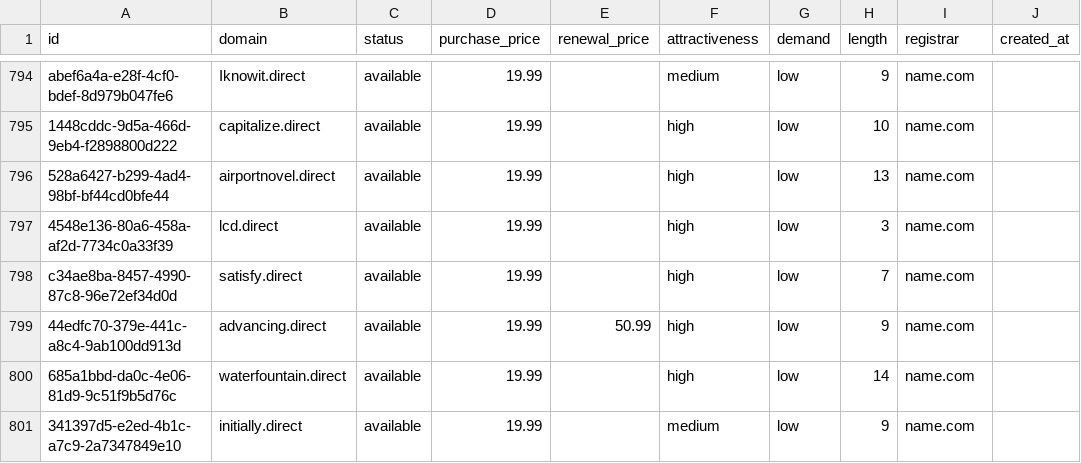
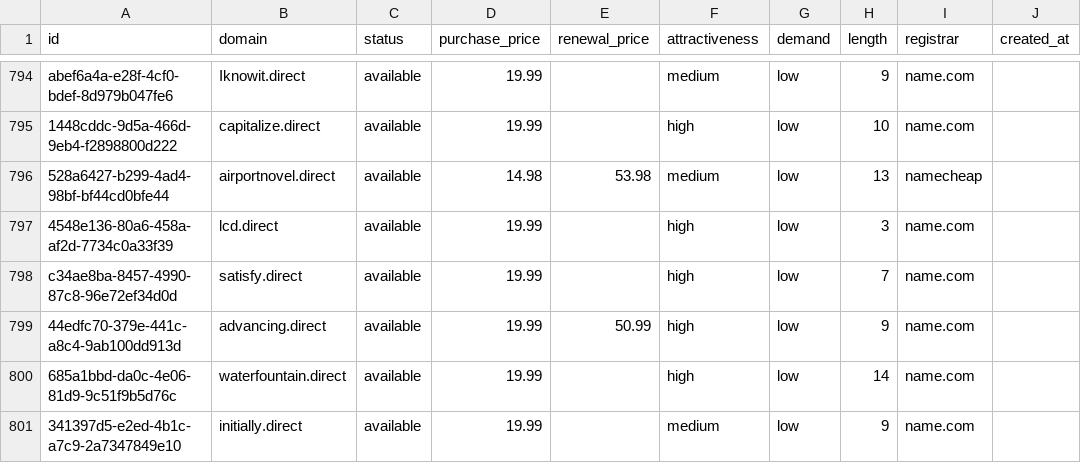
Before and after one commit to UniqueDomains/direct-oneword-domains, a CSV file: direct.csv, drawn as a sheet; only a part is shown, gaps mark what is left out; the diff names each change by its address in the sheet, - before the commit and + after, or states it on an @@ line.

Commit message:
Domains update

```diff
--- a/direct.csv
+++ b/direct.csv
-D796 (purchase_price): 19.99
+D796 (purchase_price): 14.98
-E796 (renewal_price): (empty)
+E796 (renewal_price): 53.98
-F796 (attractiveness): high
+F796 (attractiveness): medium
-I796 (registrar): name.com
+I796 (registrar): namecheap
```
Also changed, not shown: 3 other files.
